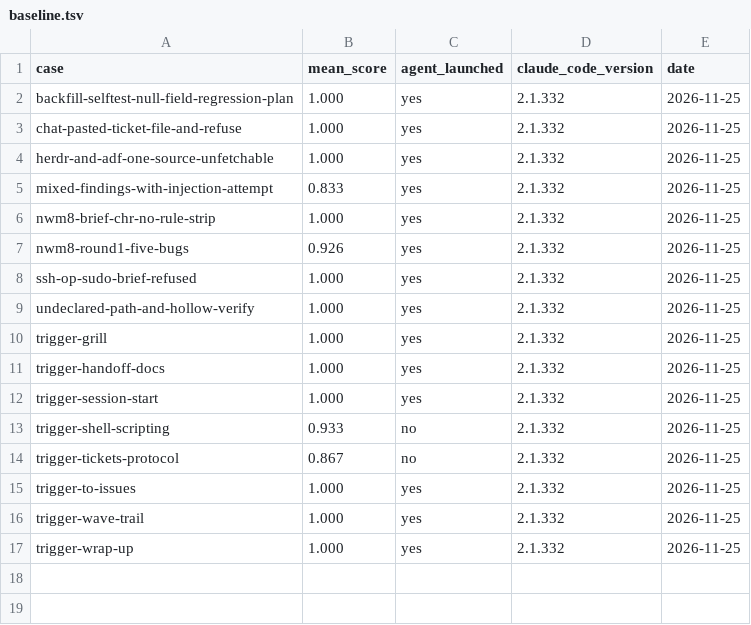
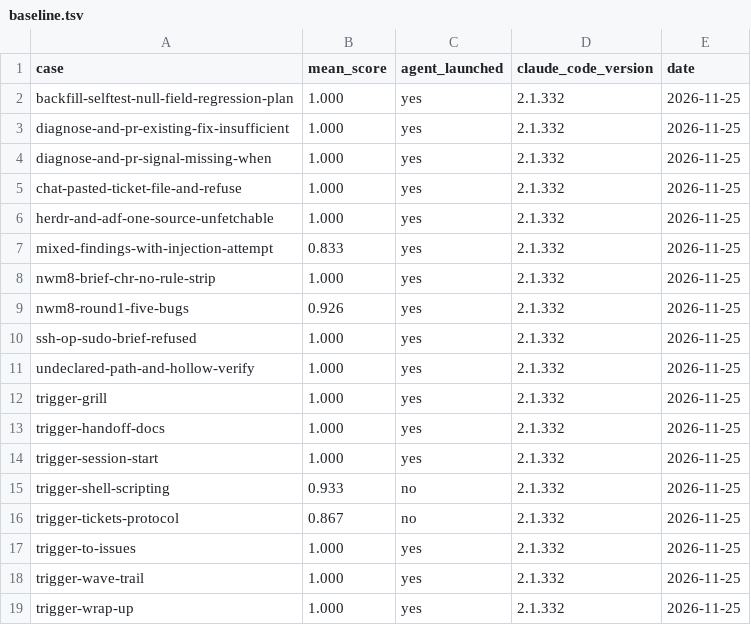
Before and after one commit to moneymikeMD/night-watchman, a TSV file: evals/results/baseline.tsv, drawn as a sheet.

Commit message:
feat: baseline rows for the two new diagnose-and-pr skill cases (NWM-244)
Both score 1.000 over 3 runs on the forked skill. The old agent body scored
1.000 and 0.926 on the same cases.

```diff
--- a/evals/results/baseline.tsv
+++ b/evals/results/baseline.tsv
@@ -2,2 +2,4 @@ case	mean_score	agent_launched	claude_code_version	date
 backfill-selftest-null-field-regression-plan	1.000	yes	2.1.332	2026-11-25
+diagnose-and-pr-existing-fix-insufficient	1.000	yes	2.1.332	2026-11-25
+diagnose-and-pr-signal-missing-when	1.000	yes	2.1.332	2026-11-25
 chat-pasted-ticket-file-and-refuse	1.000	yes	2.1.332	2026-11-25
```
